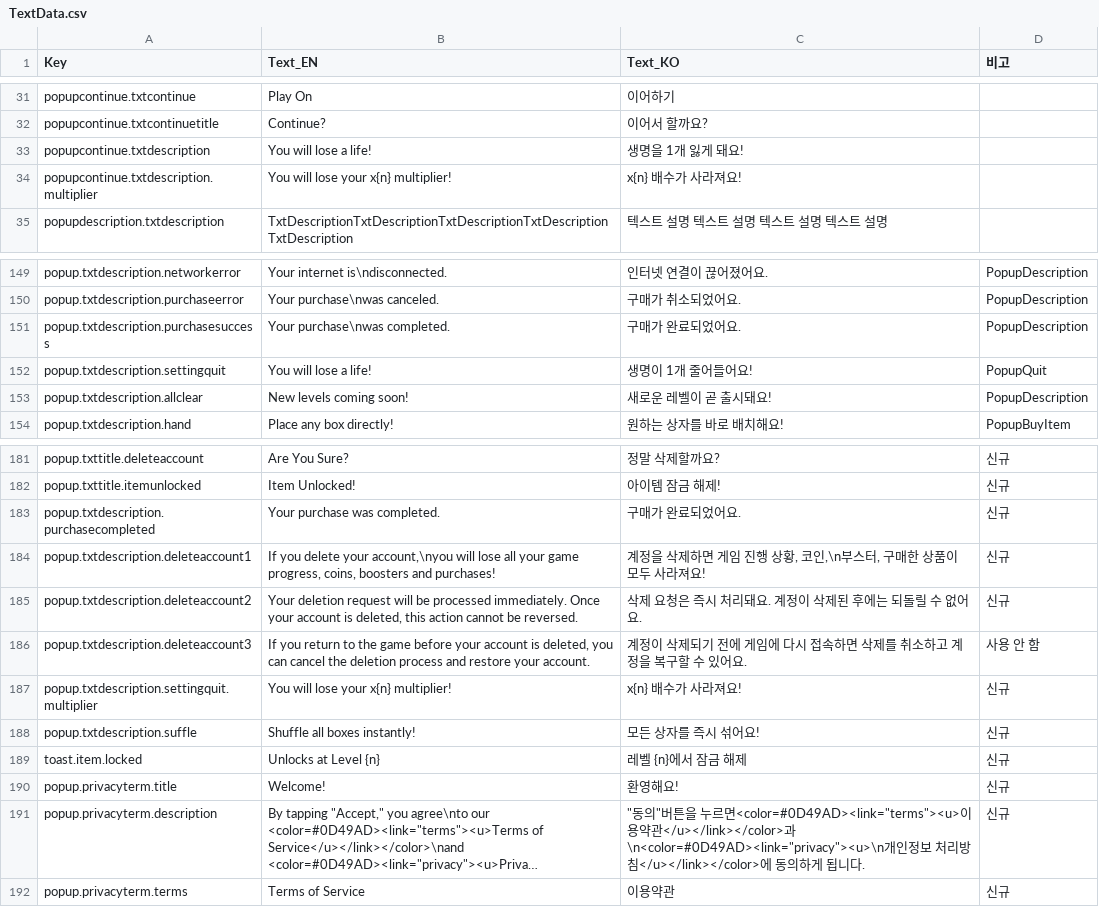
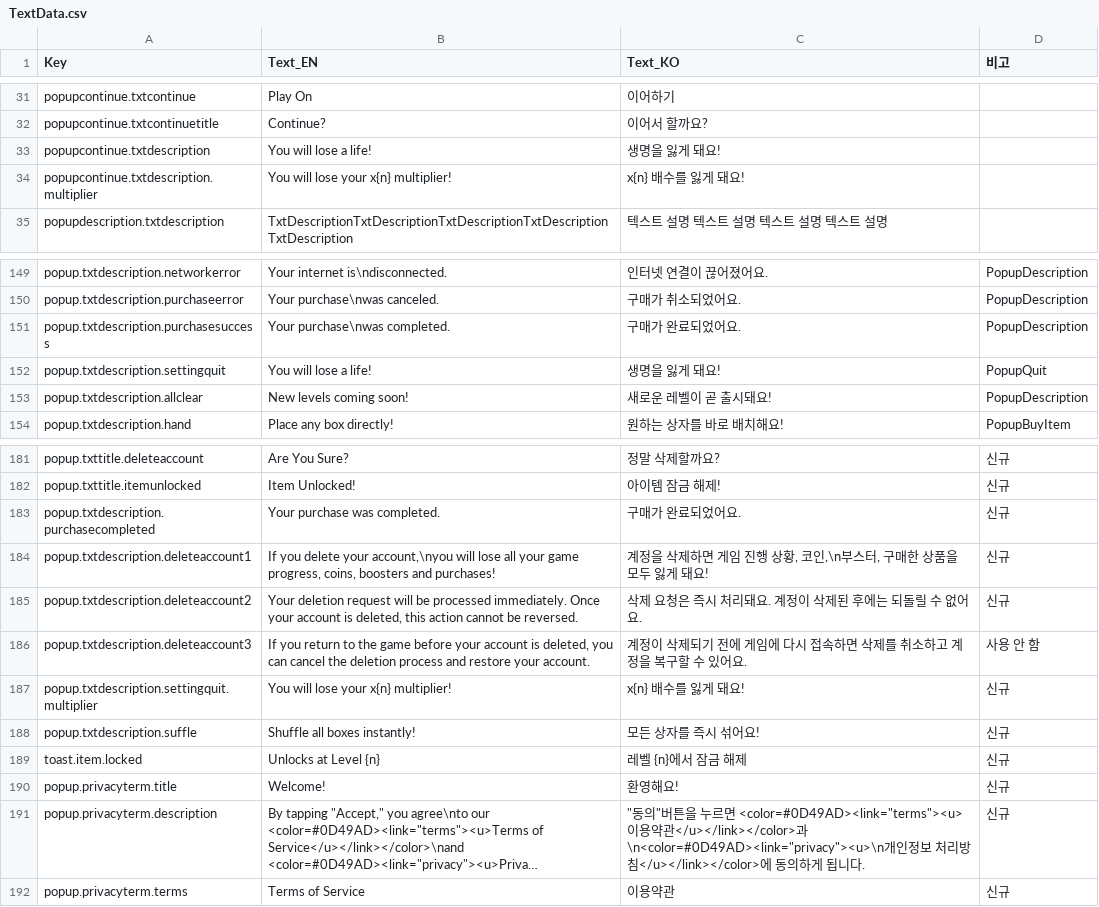
Before and after one commit to jisupark-tech/BalloonFlow, a CSV file: BalloonFlow/Assets/Resources/TextData/TextData.csv, drawn as a sheet; only a part is shown, gaps mark what is left out; long unchanged cells end in …; the diff names each change by its address in the sheet, - before the commit and + after, or states it on an @@ line.

Commit message:
텍스트 데이터 수정 - 통일성, 줄바꿈

```diff
--- a/BalloonFlow/Assets/Resources/TextData/TextData.csv
+++ b/BalloonFlow/Assets/Resources/TextData/TextData.csv
-C33 (Text_KO): 생명을 1개 잃게 돼요!
+C33 (Text_KO): 생명을 잃게 돼요!
-C34 (Text_KO): x{n} 배수가 사라져요!
+C34 (Text_KO): x{n} 배수를 잃게 돼요!
-C152 (Text_KO): 생명이 1개 줄어들어요!
+C152 (Text_KO): 생명을 잃게 돼요!
-C184 (Text_KO): …한 상품이 모두 사라져요!
+C184 (Text_KO): …한 상품을 모두 잃게 돼요!
-C187 (Text_KO): x{n} 배수가 사라져요!
+C187 (Text_KO): x{n} 배수를 잃게 돼요!
-C191 (Text_KO): …르면<color=#0D49AD><link="terms"><u>이…
+C191 (Text_KO): …르면 <color=#0D49AD><link="terms"><u>이…
```
